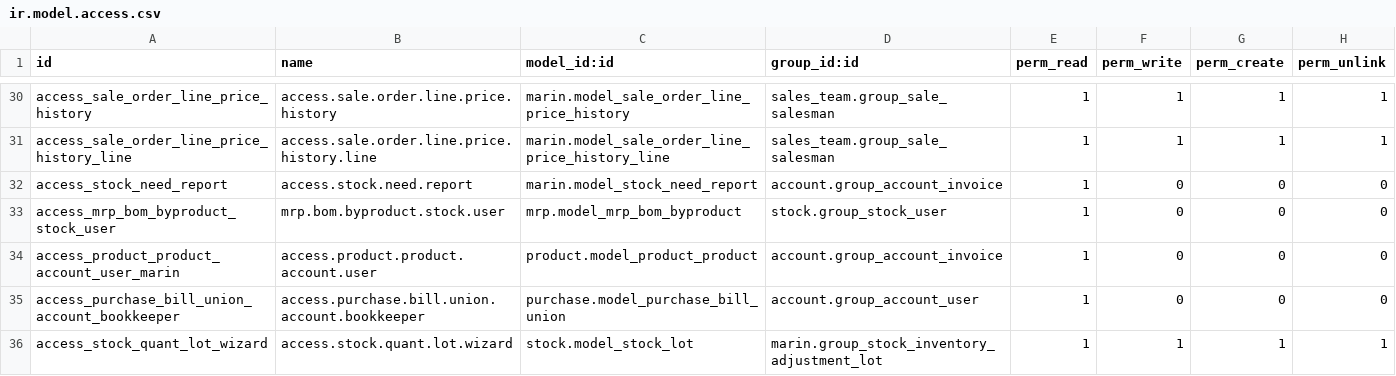
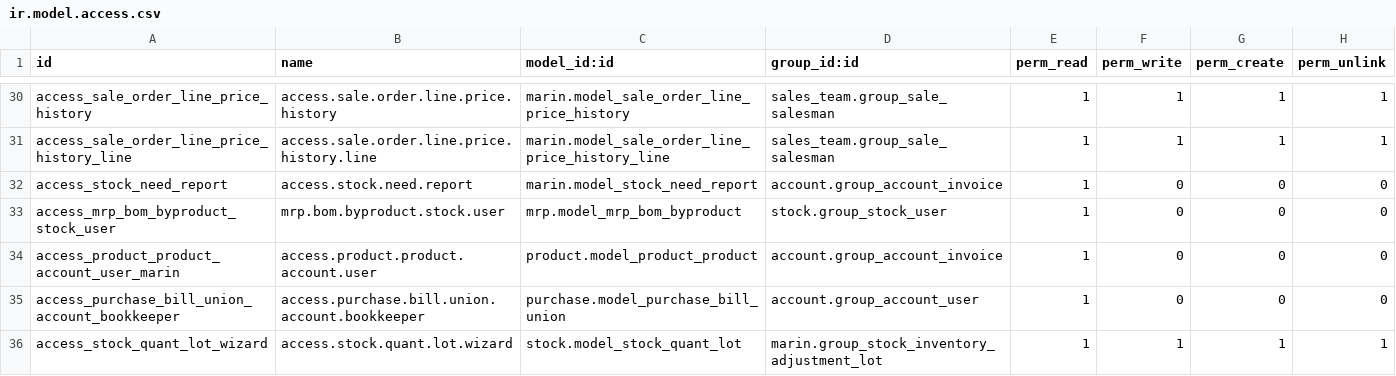
Before and after one commit to robertoCabreraAgro/addons_custom, a CSV file: marin/security/ir.model.access.csv, drawn as a sheet; only a part is shown, gaps mark what is left out.

Commit message:
[FIX] marin: access rule access_stock_quant_lot_wizard referenced wrong model

```diff
--- a/marin/security/ir.model.access.csv
+++ b/marin/security/ir.model.access.csv
@@ -35,2 +35,2 @@ access_product_product_account_user_marin,access.product.product.account.user,pr
 access_purchase_bill_union_account_bookkeeper,access.purchase.bill.union.account.bookkeeper,purchase.model_purchase_bill_union,account.group_account_user,1,0,0,0
-access_stock_quant_lot_wizard,access.stock.quant.lot.wizard,stock.model_stock_lot,marin.group_stock_inventory_adjustment_lot,1,1,1,1
+access_stock_quant_lot_wizard,access.stock.quant.lot.wizard,stock.model_stock_quant_lot,marin.group_stock_inventory_adjustment_lot,1,1,1,1
```
Also changed, not shown: 1 other file.
